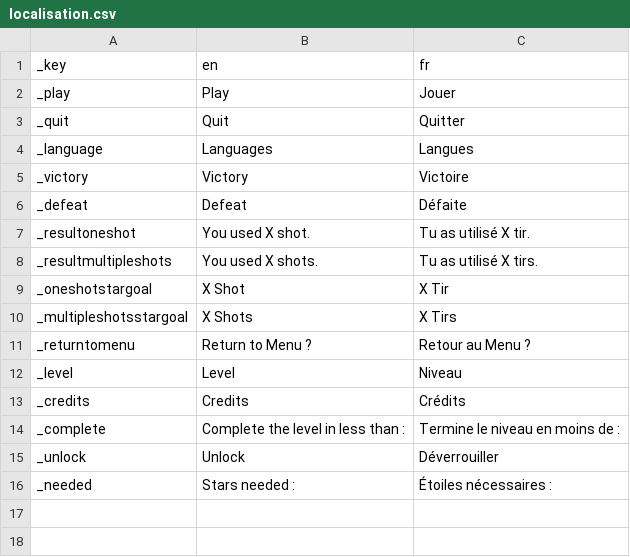
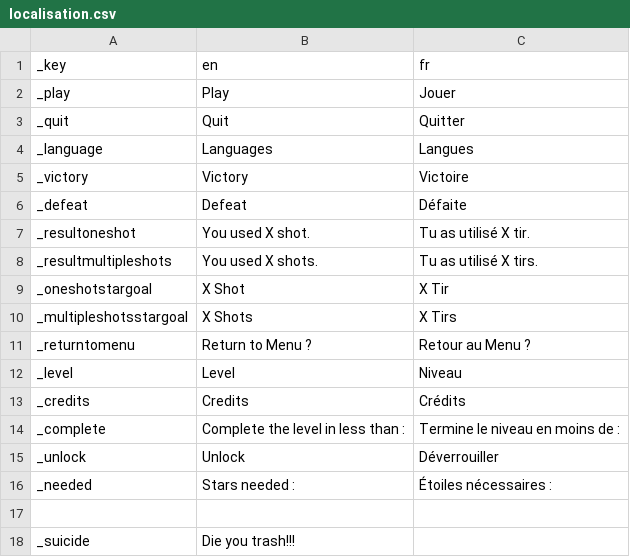
Before and after one commit to Zaraskill/AgenceProject, a CSV file: AgenceProject/Assets/Resources/localisation.csv, drawn as a sheet.

```diff
--- a/AgenceProject/Assets/Resources/localisation.csv
+++ b/AgenceProject/Assets/Resources/localisation.csv
@@ -16 +16,3 @@ _unlock;Unlock;Déverrouiller
 _needed;Stars needed :;Étoiles nécessaires :
+
+_suicide;Die you trash!!!;
```
Also changed, not shown: 4 other files.
